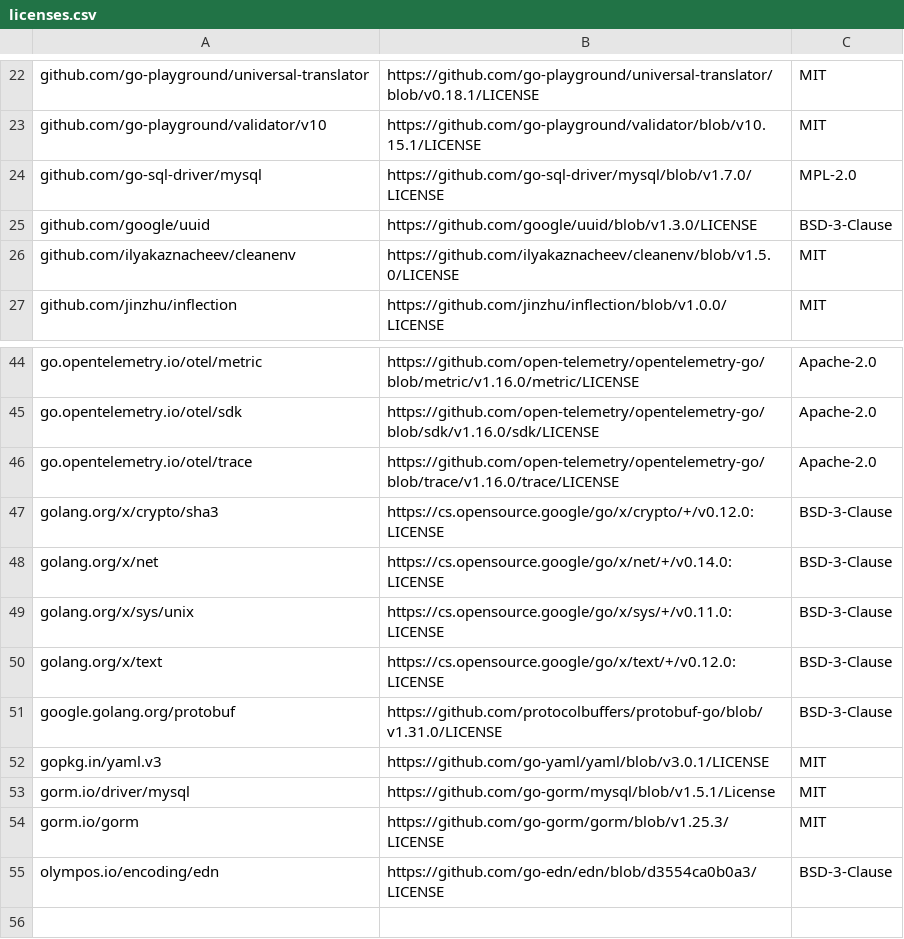
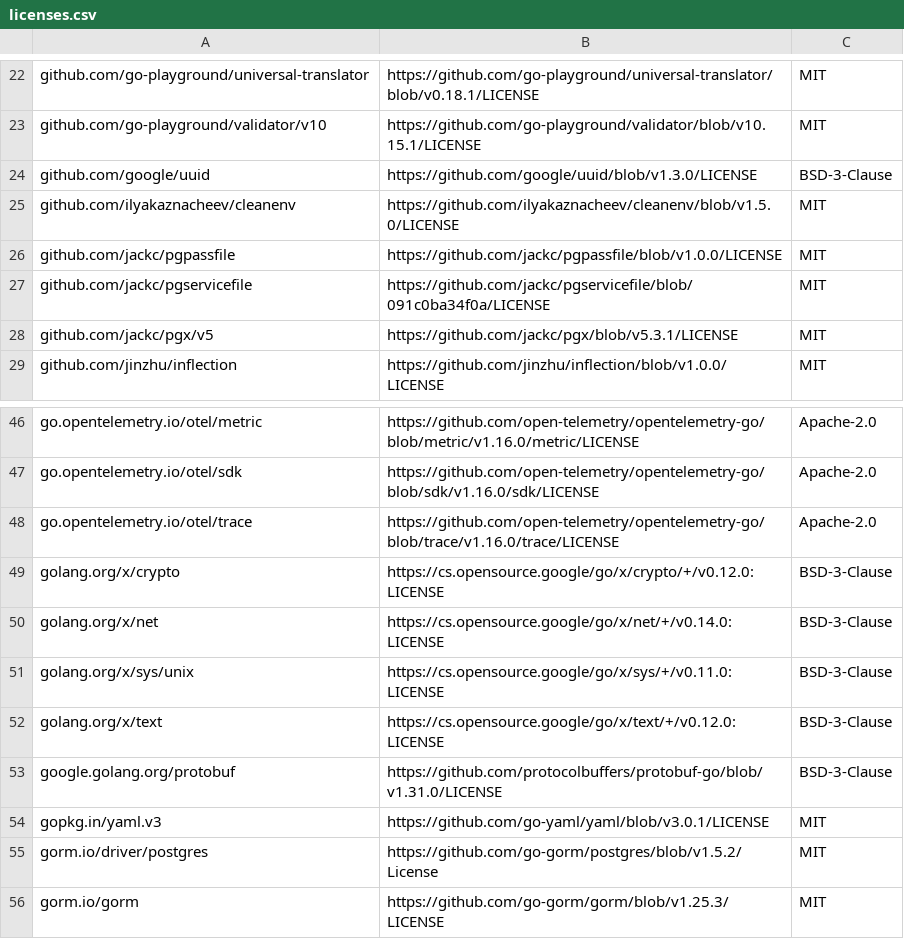
Before and after one commit to WBear29/go-restapi-server-template, a CSV file: licenses.csv, drawn as a sheet; only a part is shown, gaps mark what is left out; the shorter side is filled out with more unchanged rows.

Commit message:
update licenses

```diff
--- a/licenses.csv
+++ b/licenses.csv
@@ -23,5 +23,7 @@ github.com/go-playground/universal-translator,https://github.com/go-playground/u
 github.com/go-playground/validator/v10,https://github.com/go-playground/validator/blob/v10.15.1/LICENSE,MIT
-github.com/go-sql-driver/mysql,https://github.com/go-sql-driver/mysql/blob/v1.7.0/LICENSE,MPL-2.0
 github.com/google/uuid,https://github.com/google/uuid/blob/v1.3.0/LICENSE,BSD-3-Clause
 github.com/ilyakaznacheev/cleanenv,https://github.com/ilyakaznacheev/cleanenv/blob/v1.5.0/LICENSE,MIT
+github.com/jackc/pgpassfile,https://github.com/jackc/pgpassfile/blob/v1.0.0/LICENSE,MIT
+github.com/jackc/pgservicefile,https://github.com/jackc/pgservicefile/blob/091c0ba34f0a/LICENSE,MIT
+github.com/jackc/pgx/v5,https://github.com/jackc/pgx/blob/v5.3.1/LICENSE,MIT
 github.com/jinzhu/inflection,https://github.com/jinzhu/inflection/blob/v1.0.0/LICENSE,MIT
@@ -46,3 +48,3 @@ go.opentelemetry.io/otel/sdk,https://github.com/open-telemetry/opentelemetry-go/
 go.opentelemetry.io/otel/trace,https://github.com/open-telemetry/opentelemetry-go/blob/trace/v1.16.0/trace/LICENSE,Apache-2.0
-golang.org/x/crypto/sha3,https://cs.opensource.google/go/x/crypto/+/v0.12.0:LICENSE,BSD-3-Clause
+golang.org/x/crypto,https://cs.opensource.google/go/x/crypto/+/v0.12.0:LICENSE,BSD-3-Clause
 golang.org/x/net,https://cs.opensource.google/go/x/net/+/v0.14.0:LICENSE,BSD-3-Clause
@@ -52,3 +54,3 @@ google.golang.org/protobuf,https://github.com/protocolbuffers/protobuf-go/blob/v
 gopkg.in/yaml.v3,https://github.com/go-yaml/yaml/blob/v3.0.1/LICENSE,MIT
-gorm.io/driver/mysql,https://github.com/go-gorm/mysql/blob/v1.5.1/License,MIT
+gorm.io/driver/postgres,https://github.com/go-gorm/postgres/blob/v1.5.2/License,MIT
 gorm.io/gorm,https://github.com/go-gorm/gorm/blob/v1.25.3/LICENSE,MIT
```
